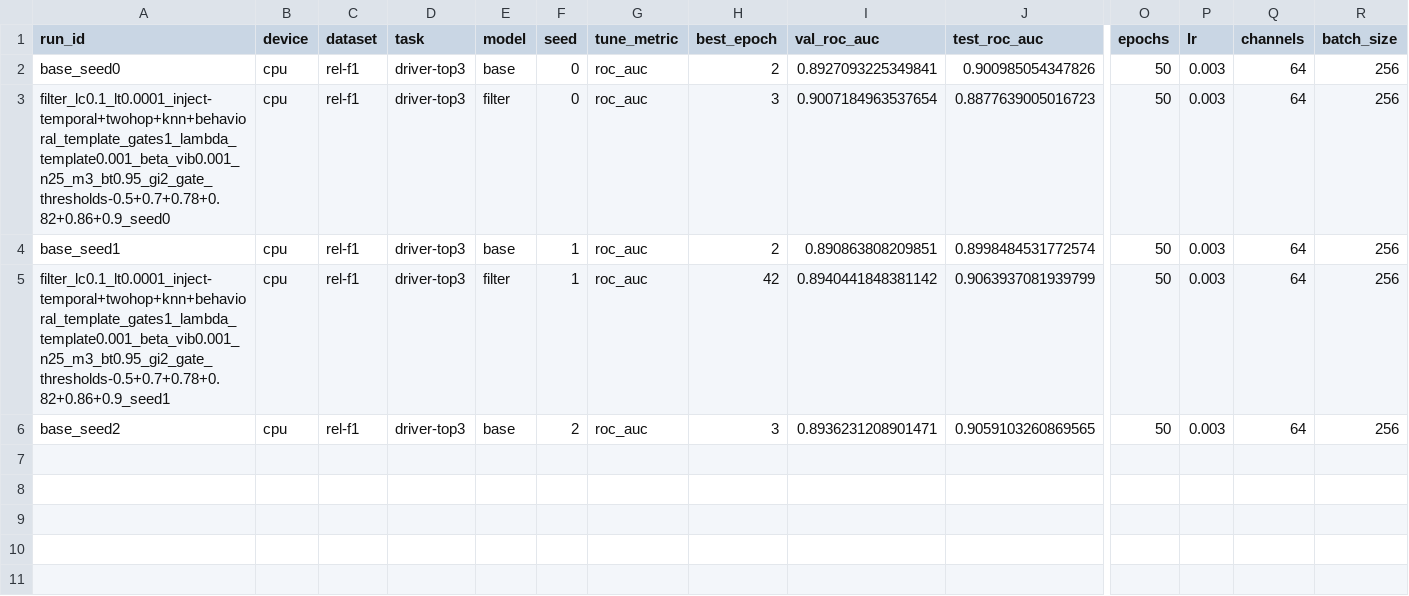
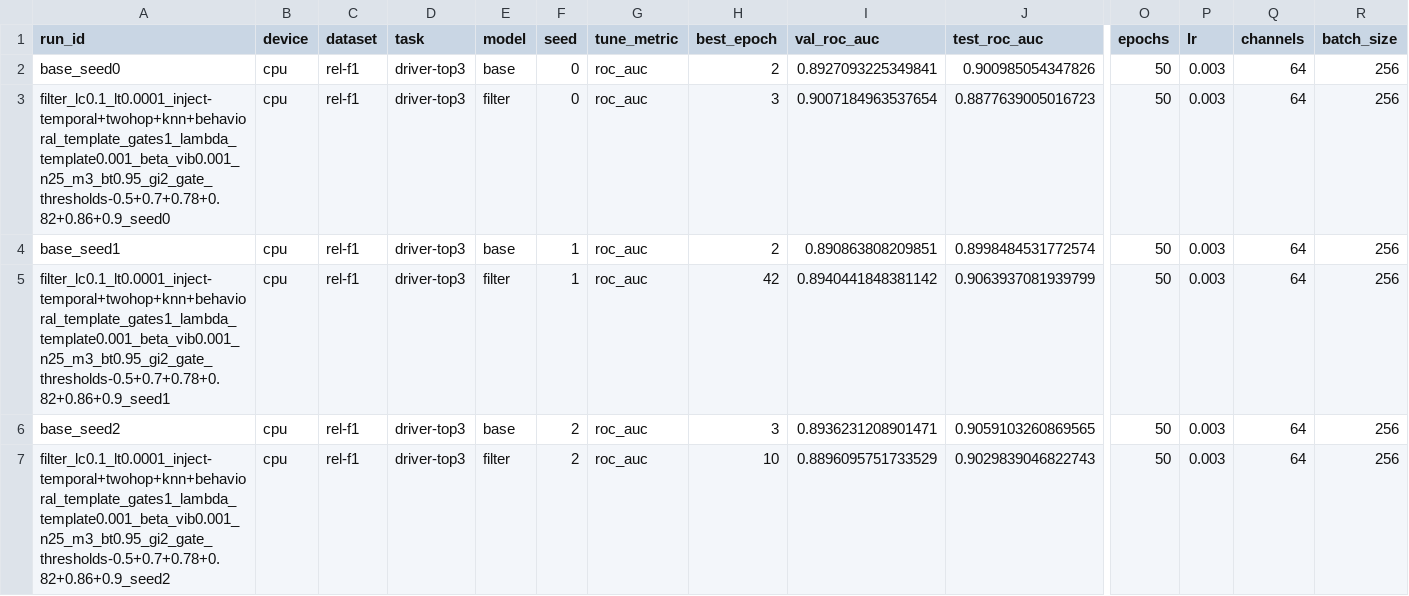
Before and after one commit to HARSHALK2598/cs224w-structural-optimizer, a CSV file: experiments/results/sweeps/released_config_driver-top3/results.csv, drawn as a sheet; only a part is shown, gaps mark what is left out; rows hold the shown columns only; the diff names each change by its address in the sheet, - before the commit and + after, or states it on an @@ line.

```diff
--- a/experiments/results/sweeps/released_config_driver-top3/results.csv
+++ b/experiments/results/sweeps/released_config_driver-top3/results.csv
+row 7: filter_lc0.1_lt0.0001_inject-temporal+twohop+knn+behavioral_template_gates1_lambda_template0.001_beta_vib0.001_n25_m3_bt0.95_gi2_gate_thresholds-0.5+0.7+0.78+0.82+0.86+0.9_seed2 | cpu | rel-f1 | driver-top3 | filter | 2 | roc_auc | 10 | 0.8896095751733529 | 0.9029839046822743 | 50 | 0.003 | 64 | 256
```
Also changed, not shown: 3 other files.
